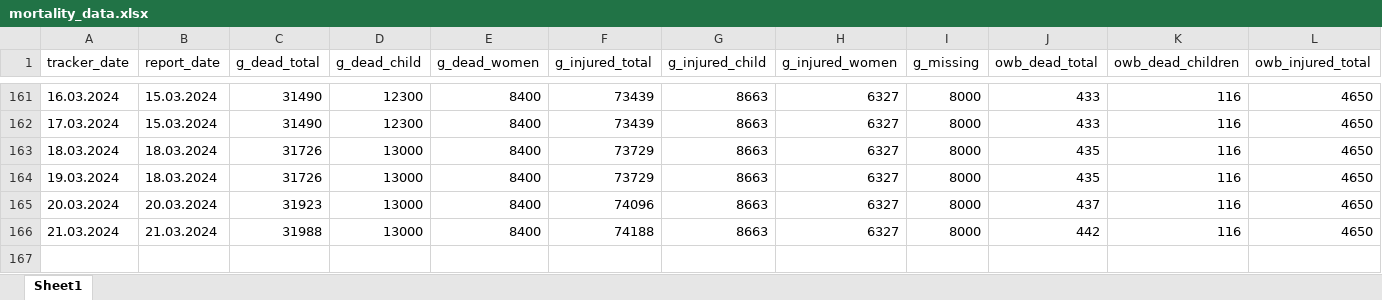
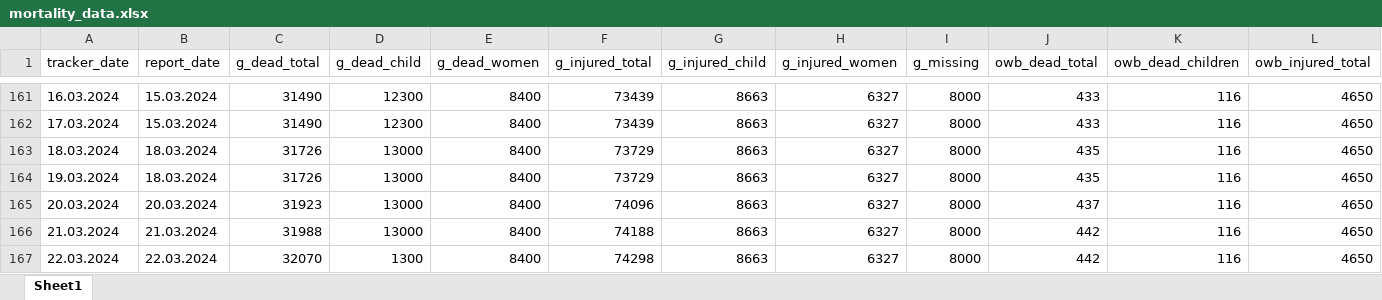
Before and after one commit to dreidpath/gaza-mortality, an Excel workbook: data/mortality_data.xlsx, sheet Sheet1, drawn as a sheet; only a part is shown, gaps mark what is left out; values as stored, in another font and other column widths than the file's, no borders; rows hold the shown columns only; the diff names each change by its address in the sheet, - before the commit and + after, or states it on an @@ line.

```diff
--- a/data/mortality_data.xlsx (sheet Sheet1)
+++ b/data/mortality_data.xlsx (sheet Sheet1)
+row 167: 22.03.2024 | 22.03.2024 | 32070 | 1300 | 8400 | 74298 | 8663 | 6327 | 8000 | 442 | 116 | 4650
```
Also changed, not shown: 6 other files.
